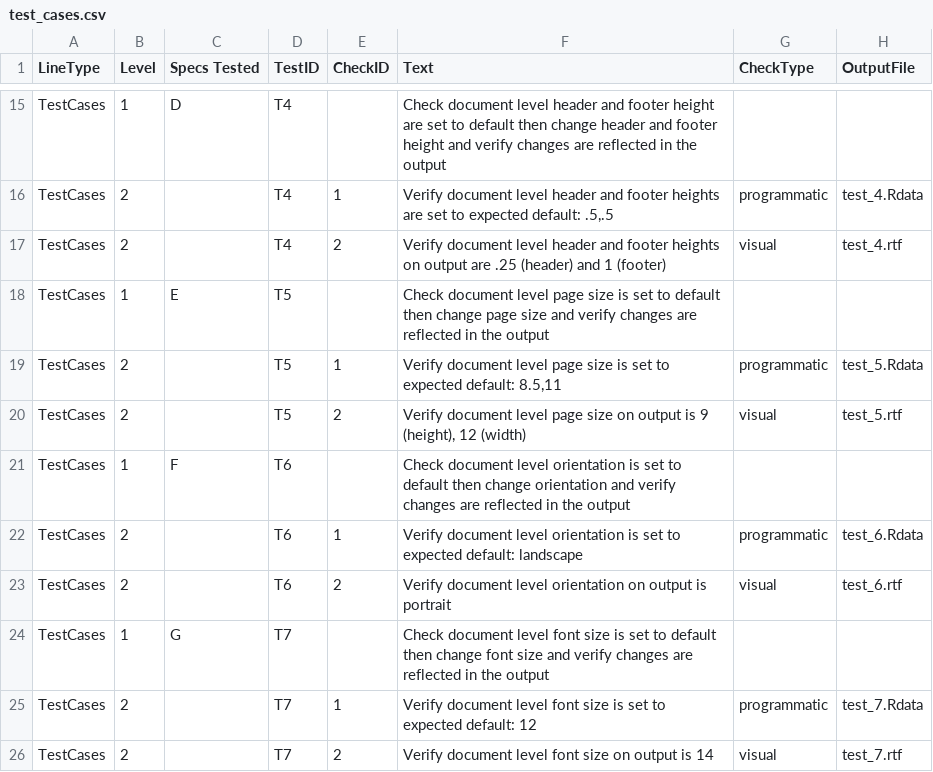
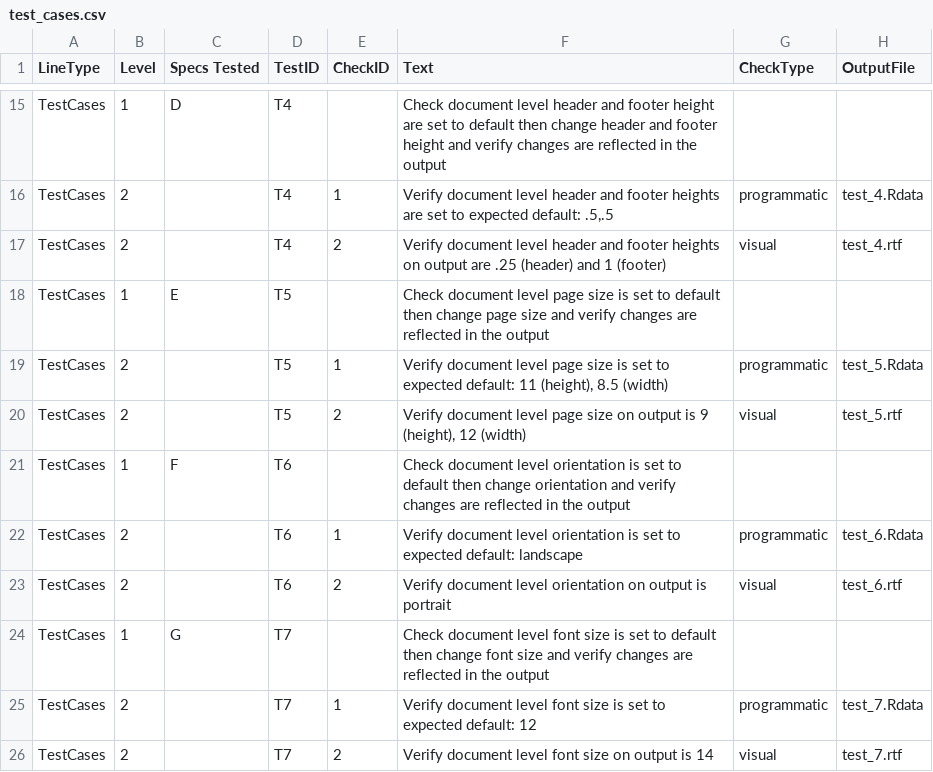
Before and after one commit to atorus-research/pharmaRTF, a CSV file: vignettes/test_cases.csv, drawn as a sheet; only a part is shown, gaps mark what is left out.

```diff
--- a/vignettes/test_cases.csv
+++ b/vignettes/test_cases.csv
@@ -18,3 +18,3 @@ TestCases,2,,T4,2,Verify document level header and footer heights on output are
 TestCases,1,E,T5,,Check document level page size is set to default then change page size and verify changes are reflected in the output,,
-TestCases,2,,T5,1,"Verify document level page size is set to expected default: 8.5,11 ",programmatic,test_5.Rdata
+TestCases,2,,T5,1,"Verify document level page size is set to expected default: 11 (height), 8.5 (width) ",programmatic,test_5.Rdata
 TestCases,2,,T5,2,"Verify document level page size on output is 9 (height), 12 (width)",visual,test_5.rtf
```
Also changed, not shown: 1 other file.
